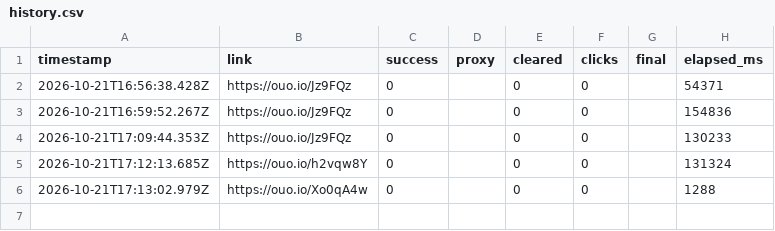
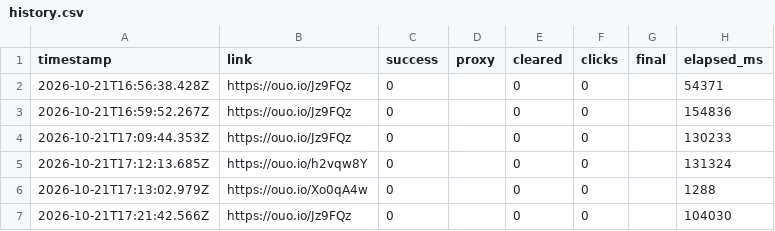
Before and after one commit to tahsinhassan271-gif/ouo-traffic-bot, a CSV file: data/history.csv, drawn as a sheet; the diff names each change by its address in the sheet, - before the commit and + after, or states it on an @@ line.

```diff
--- a/data/history.csv
+++ b/data/history.csv
+row 7: 2026-10-21T17:21:42.566Z | https://ouo.io/Jz9FQz | 0 |  | 0 | 0 |  | 104030
```
Also changed, not shown: 1 other file.
